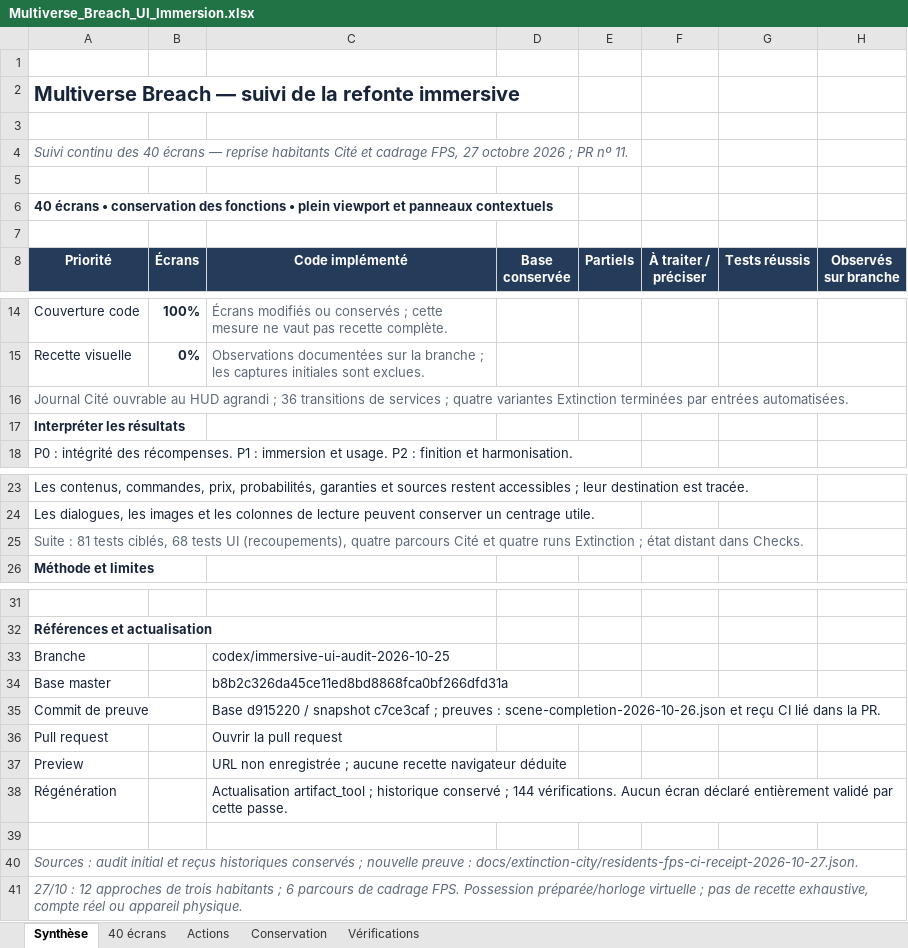
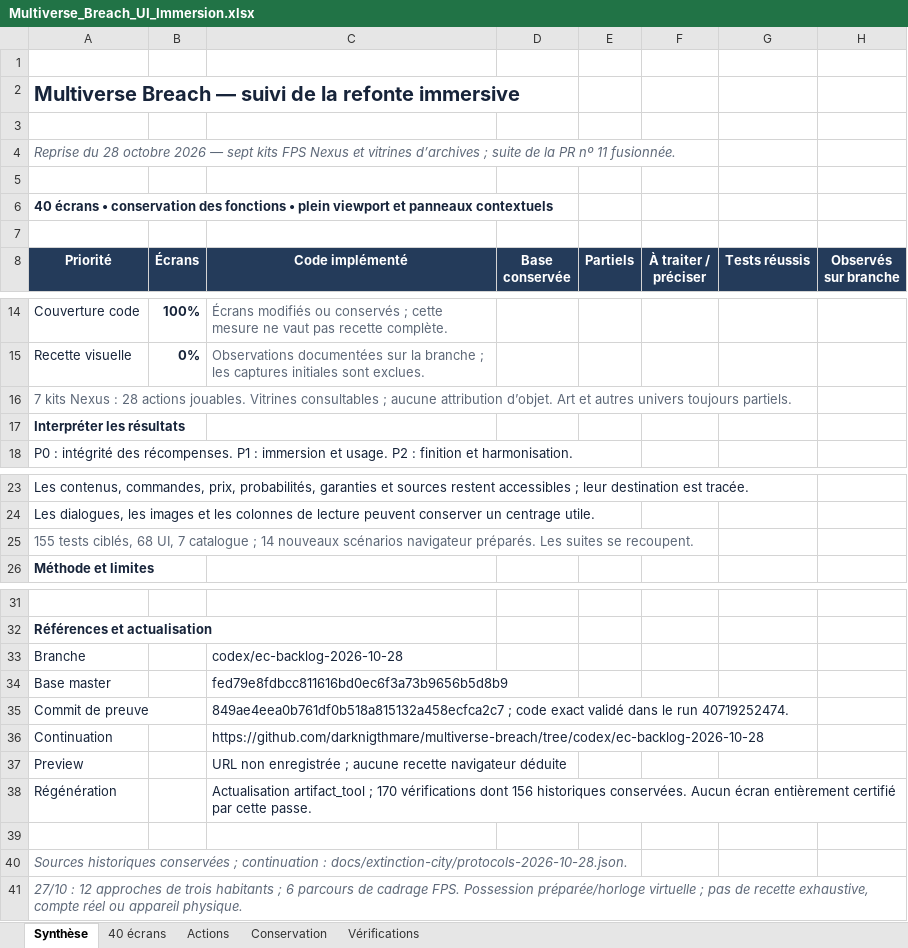
Before and after one commit to darknigthmare/multiverse-breach, an Excel workbook: docs/excel/Multiverse_Breach_UI_Immersion.xlsx, sheet Synthèse, drawn as a sheet; only a part is shown, gaps mark what is left out; values as stored, in another font and other column widths than the file's, no borders; removed rows and columns are numbered as before the commit, all else as after; the diff names each change by its address in the sheet, - before the commit and + after, or states it on an @@ line.

Commit message:
docs(ec): publish verified Nexus protocols workbooks and preserve audit history
Integrate exact exports verified by run 40725181635: 17741 production rows, 210557 compared cells, 170 UI checks with all 156 historical rows preserved, formula KPIs 7/28/1587 and no cached formula errors. Pin the permanent workbook workflow to the new receipt. Remove thirteen temporary transport files. Existing source was verified by run 40719252474; full production checks remain separate.

```diff
--- a/docs/excel/Multiverse_Breach_UI_Immersion.xlsx (sheet Synthèse)
+++ b/docs/excel/Multiverse_Breach_UI_Immersion.xlsx (sheet Synthèse)
-A4 (Priorité): Suivi continu des 40 écrans — reprise habitants Cité et cadrage FPS, 27 octobre 2026 ; PR nº 11.
+A4 (Priorité): Reprise du 28 octobre 2026 — sept kits FPS Nexus et vitrines d’archives ; suite de la PR nº 11 fusionnée.
-A16 (Priorité): Journal Cité ouvrable au HUD agrandi ; 36 transitions de services ; quatre variantes Extinction terminées par entrées automatisées.
+A16 (Priorité): 7 kits Nexus : 28 actions jouables. Vitrines consultables ; aucune attribution d’objet. Art et autres univers toujours partiels.
-A25 (Priorité): Suite : 81 tests ciblés, 68 tests UI (recoupements), quatre parcours Cité et quatre runs Extinction ; état distant dans Checks.
+A25 (Priorité): 155 tests ciblés, 68 UI, 7 catalogue ; 14 nouveaux scénarios navigateur préparés. Les suites se recoupent.
-C33 (Code implémenté): codex/immersive-ui-audit-2026-10-25
+C33 (Code implémenté): codex/ec-backlog-2026-10-28
-C34 (Code implémenté): b8b2c326da45ce11ed8bd8868fca0bf266dfd31a
+C34 (Code implémenté): fed79e8fdbcc811616bd0ec6f3a73b9656b5d8b9
-C35 (Code implémenté): Base d915220 / snapshot c7ce3caf ; preuves : scene-completion-2026-10-26.json et reçu CI lié dans la PR.
+C35 (Code implémenté): 849ae4eea0b761df0b518a815132a458ecfca2c7 ; code exact validé dans le run 40719252474.
-row 36: Pull request |  | Ouvrir la pull request
+row 36: Continuation |  | https://github.com/darknigthmare/multiverse-breach/tree/codex/ec-backlog-2026-10-28
-C38 (Code implémenté): …artifact_tool ; historique conservé ; 144 vérifications. Aucun écran déclaré entièrement validé par cette…
+C38 (Code implémenté): …artifact_tool ; 170 vérifications dont 156 historiques conservées. Aucun écran entièrement certifié par cette…
-A40 (Priorité): Sources : audit initial et reçus historiques conservés ; nouvelle preuve : docs/extinction-city/residents-fps-ci-receipt-2026-10-27.json.
+A40 (Priorité): Sources historiques conservées ; continuation : docs/extinction-city/protocols-2026-10-28.json.
```
Also changed, not shown: sheet Vérifications, 18 other files.
